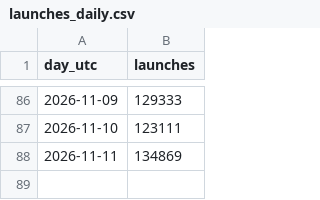
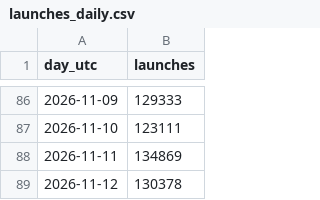
Before and after one commit to feder-cr/invisible_playwright, a CSV file: counters/launches_daily.csv, drawn as a sheet; only a part is shown, gaps mark what is left out.

```diff
--- a/counters/launches_daily.csv
+++ b/counters/launches_daily.csv
@@ -88 +88,2 @@ day_utc,launches
 2026-11-11,134869
+2026-11-12,130378
```
Also changed, not shown: counters/history.csv, 4 other files.
